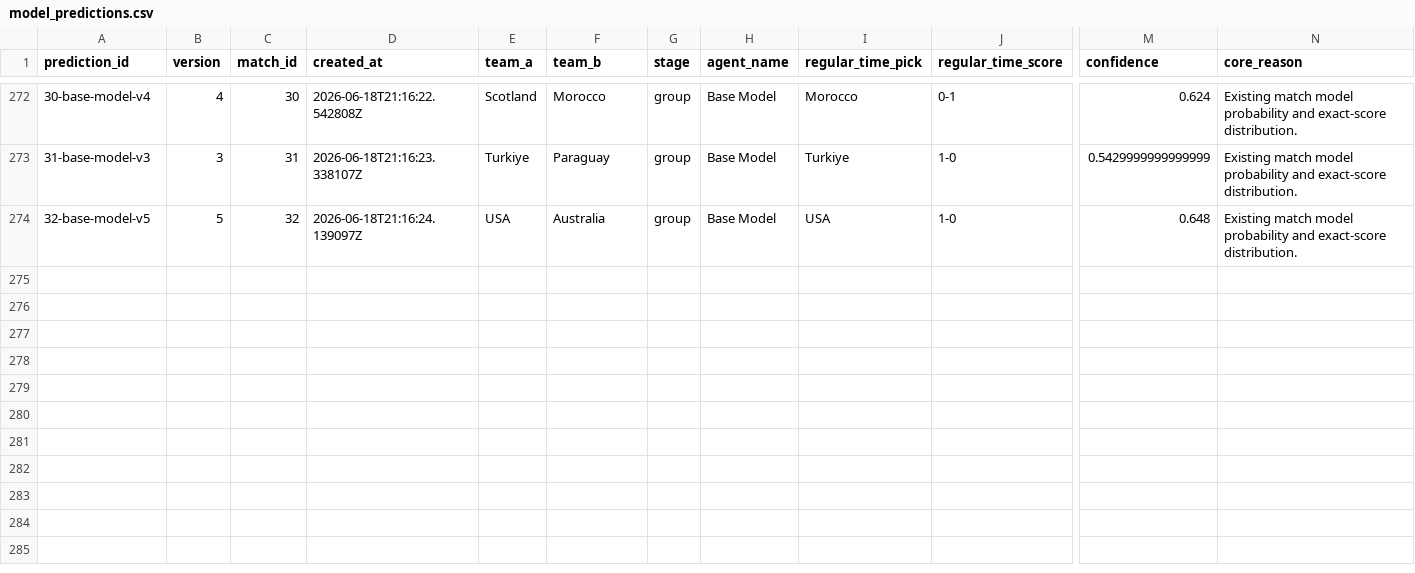
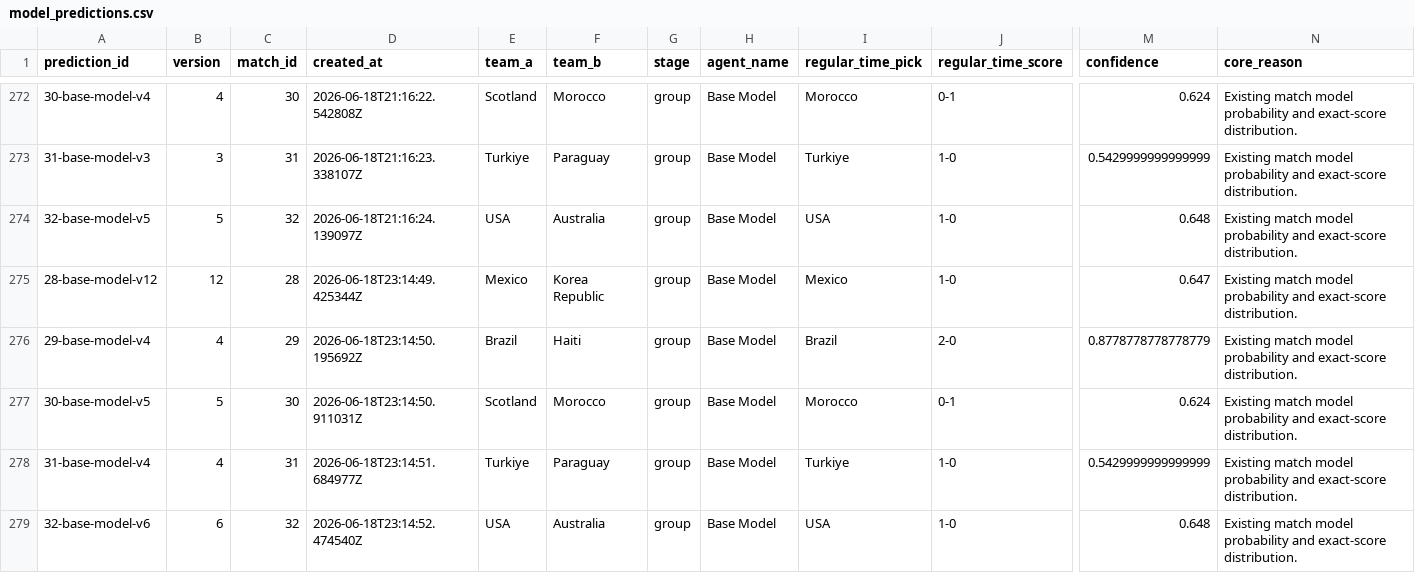
Before and after one commit to KaiwenMo1/worldcup2026, a CSV file: data/prediction_arena/ledgers/model_predictions.csv, drawn as a sheet; only a part is shown, gaps mark what is left out; rows hold the shown columns only; the diff names each change by its address in the sheet, - before the commit and + after, or states it on an @@ line.

```diff
--- a/data/prediction_arena/ledgers/model_predictions.csv
+++ b/data/prediction_arena/ledgers/model_predictions.csv
+row 275: 28-base-model-v12 | 12 | 28 | 2026-06-18T23:14:49.425344Z | Mexico | Korea Republic | group | Base Model | Mexico | 1-0 | 0.647 | Existing match model probability and exact-score distribution.
+row 276: 29-base-model-v4 | 4 | 29 | 2026-06-18T23:14:50.195692Z | Brazil | Haiti | group | Base Model | Brazil | 2-0 | 0.8778778778778779 | Existing match model probability and exact-score distribution.
+row 277: 30-base-model-v5 | 5 | 30 | 2026-06-18T23:14:50.911031Z | Scotland | Morocco | group | Base Model | Morocco | 0-1 | 0.624 | Existing match model probability and exact-score distribution.
+row 278: 31-base-model-v4 | 4 | 31 | 2026-06-18T23:14:51.684977Z | Turkiye | Paraguay | group | Base Model | Turkiye | 1-0 | 0.5429999999999999 | Existing match model probability and exact-score distribution.
+row 279: 32-base-model-v6 | 6 | 32 | 2026-06-18T23:14:52.474540Z | USA | Australia | group | Base Model | USA | 1-0 | 0.648 | Existing match model probability and exact-score distribution.
```
Also changed, not shown: data/derived/manager_skill_evaluation_results.csv, data/derived/matchup_evaluation_results.csv, 6 other files.
